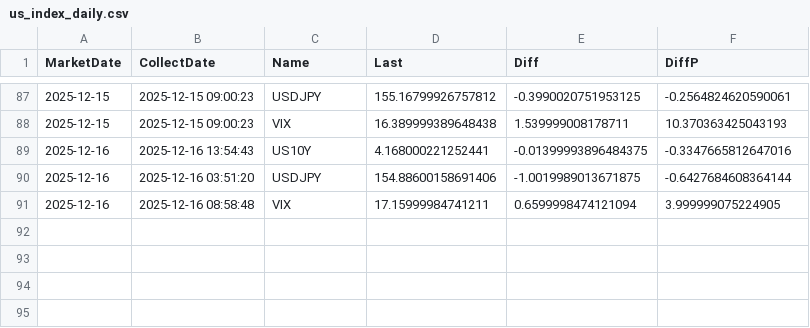
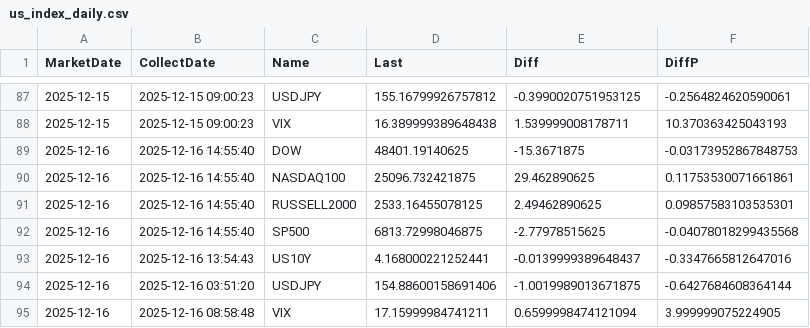
Before and after one commit to ebnr321130921-pixel/finance-report, a CSV file: 3_US_Index/us_index_daily.csv, drawn as a sheet; only a part is shown, gaps mark what is left out.

```diff
--- a/3_US_Index/us_index_daily.csv
+++ b/3_US_Index/us_index_daily.csv
@@ -88,3 +88,7 @@ MarketDate,CollectDate,Name,Last,Diff,DiffP
 2025-12-15,2025-12-15 09:00:23,VIX,16.389999389648438,1.539999008178711,10.370363425043193
-2025-12-16,2025-12-16 13:54:43,US10Y,4.168000221252441,-0.01399993896484375,-0.3347665812647016
+2025-12-16,2025-12-16 14:55:40,DOW,48401.19140625,-15.3671875,-0.03173952867848753
+2025-12-16,2025-12-16 14:55:40,NASDAQ100,25096.732421875,29.462890625,0.11753530071661861
+2025-12-16,2025-12-16 14:55:40,RUSSELL2000,2533.16455078125,2.49462890625,0.09857583103535301
+2025-12-16,2025-12-16 14:55:40,SP500,6813.72998046875,-2.77978515625,-0.04078018299435568
+2025-12-16,2025-12-16 13:54:43,US10Y,4.168000221252441,-0.0139999389648437,-0.3347665812647016
 2025-12-16,2025-12-16 03:51:20,USDJPY,154.88600158691406,-1.0019989013671875,-0.6427684608364144
```
Also changed, not shown: 1_QQQ-SP500/annual_returns.csv, 1_QQQ-SP500/monthly_returns.csv, 5 other files.
